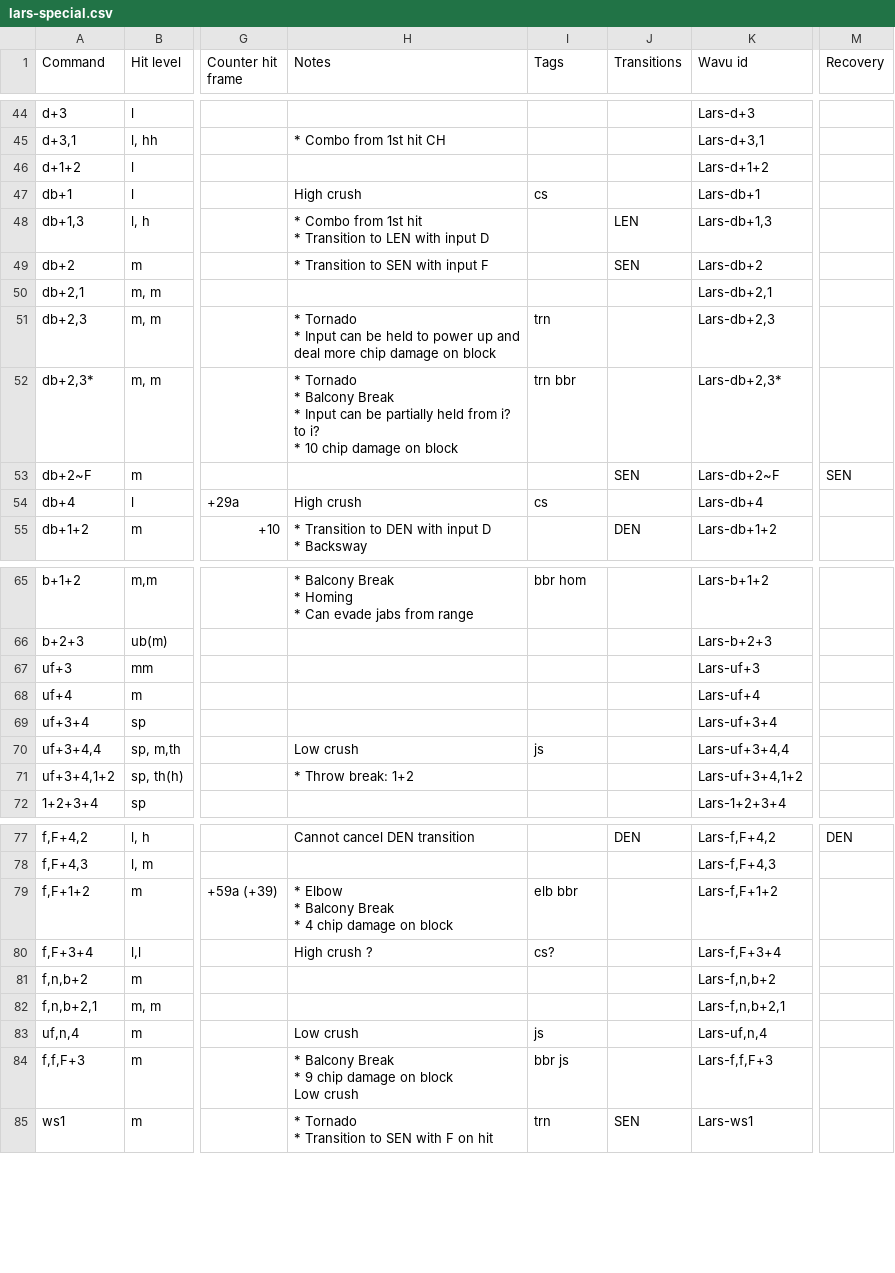
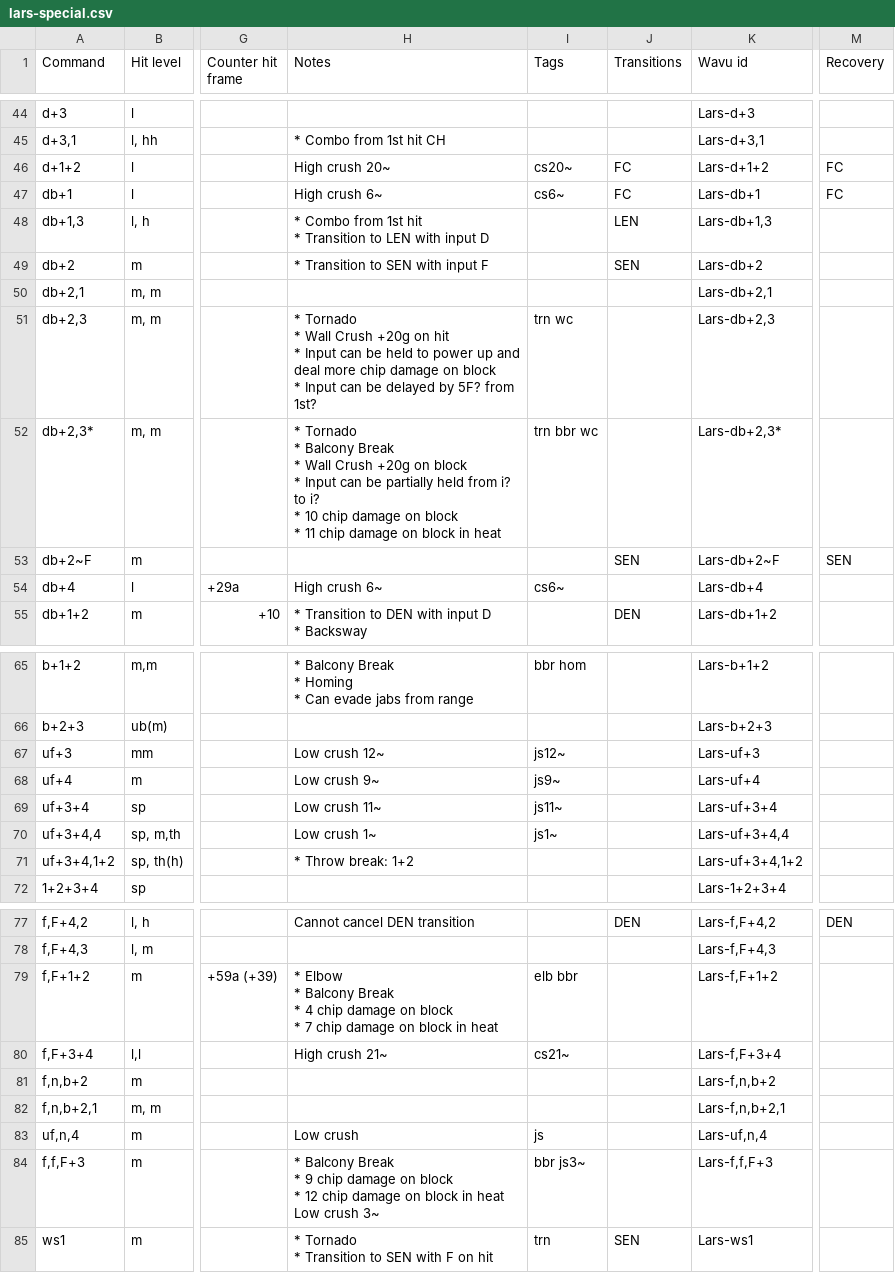
Before and after one commit to pbruvoll/tekkendocs, a CSV file: data/wavuConvertedCsv/lars/lars-special.csv, drawn as a sheet; only a part is shown, gaps mark what is left out; ↵ is a line break in a cell; the diff covers the shown part only; the diff names each change by its address in the sheet, - before the commit and + after, or states it on an @@ line.

Commit message:
wavu_2025_03_19

```diff
--- a/data/wavuConvertedCsv/lars/lars-special.csv
+++ b/data/wavuConvertedCsv/lars/lars-special.csv
-H46 (Notes): (empty)
+H46 (Notes): High crush 20~
-I46 (Tags): (empty)
+I46 (Tags): cs20~
-J46:J47 (Transitions): (empty)
+J46:J47 (Transitions): FC
-M46:M47 (Recovery): (empty)
+M46:M47 (Recovery): FC
-H47 (Notes): High crush
+H47 (Notes): High crush 6~
-I47 (Tags): cs
+I47 (Tags): cs6~
-H51 (Notes): …Tornado ↵ * Input can be held to power up and deal more chip damage on block
+H51 (Notes): …Tornado ↵ * Wall Crush +20g on hit ↵ * Input can be held to power up and deal more chip damage on block ↵ * Input can be delayed by 5F? from 1st?
-I51 (Tags): trn
+I51 (Tags): trn wc
-H52 (Notes): …Break ↵ * Input can be partially held from i? to i? ↵ * 10 chip damage on block
+H52 (Notes): …Break ↵ * Wall Crush +20g on block ↵ * Input can be partially held from i? to i? ↵ * 10 chip damage on block ↵ * 11 chip damage on block in heat
-I52 (Tags): trn bbr
+I52 (Tags): trn bbr wc
-H54 (Notes): High crush
+H54 (Notes): High crush 6~
-I54 (Tags): cs
+I54 (Tags): cs6~
-H67 (Notes): (empty)
+H67 (Notes): Low crush 12~
-I67 (Tags): (empty)
+I67 (Tags): js12~
-H68 (Notes): (empty)
+H68 (Notes): Low crush 9~
-I68 (Tags): (empty)
+I68 (Tags): js9~
-H69 (Notes): (empty)
+H69 (Notes): Low crush 11~
-I69 (Tags): (empty)
+I69 (Tags): js11~
-H70 (Notes): Low crush
+H70 (Notes): Low crush 1~
-I70 (Tags): js
+I70 (Tags): js1~
-H79 (Notes): …on block
+H79 (Notes): …on block ↵ * 7 chip damage on block in heat
-H80 (Notes): High crush ?
+H80 (Notes): High crush 21~
-I80 (Tags): cs?
+I80 (Tags): cs21~
-H84 (Notes): …on block ↵ Low crush
+H84 (Notes): …on block ↵ * 12 chip damage on block in heat ↵ Low crush 3~
-I84 (Tags): bbr js
+I84 (Tags): bbr js3~
```
Also changed, not shown: 9 edited cells elsewhere in this file, data/wavuConvertedCsv/azucena/azucena-special.csv, data/wavuConvertedCsv/devil-jin/devil-jin-special.csv, 41 other files.
